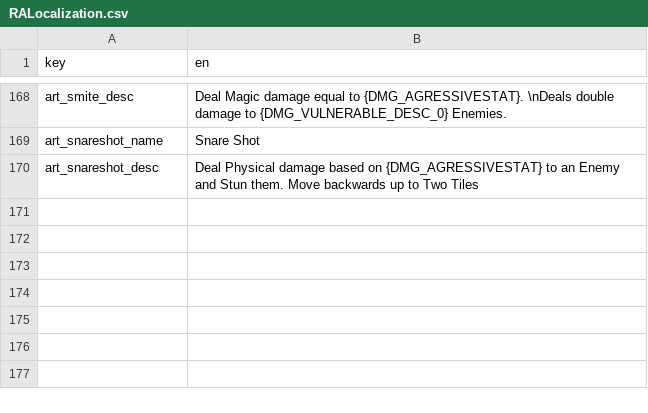
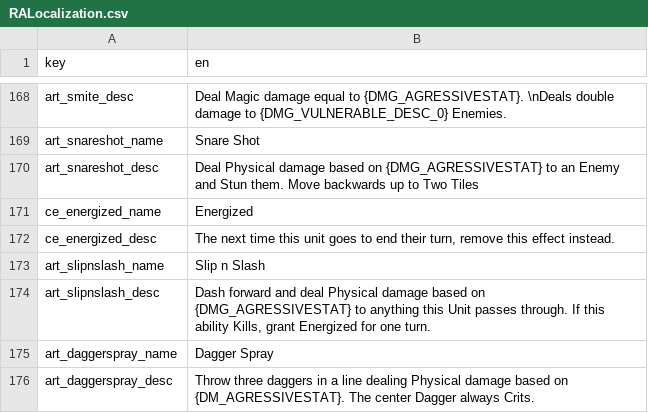
Before and after one commit to AWoodward96/RiseAgain, a CSV file: RESOURCES/Localization/RALocalization.csv, drawn as a sheet; only a part is shown, gaps mark what is left out.

Commit message:
Bug fixes - Rogue second Ability Implemented

```diff
--- a/RESOURCES/Localization/RALocalization.csv
+++ b/RESOURCES/Localization/RALocalization.csv
@@ -170 +170,7 @@ art_snareshot_name,Snare Shot
 art_snareshot_desc,Deal Physical damage based on {DMG_AGRESSIVESTAT} to an Enemy and Stun them. Move backwards up to Two Tiles
+ce_energized_name,Energized
+ce_energized_desc,"The next time this unit goes to end their turn, remove this effect instead."
+art_slipnslash_name,Slip n Slash
+art_slipnslash_desc,"Dash forward and deal Physical damage based on {DMG_AGRESSIVESTAT} to anything this Unit passes through. If this ability Kills, grant Energized for one turn."
+art_daggerspray_name,Dagger Spray
+art_daggerspray_desc,Throw three daggers in a line dealing Physical damage based on {DM_AGRESSIVESTAT}. The center Dagger always Crits.
```
Also changed, not shown: 49 other files.
